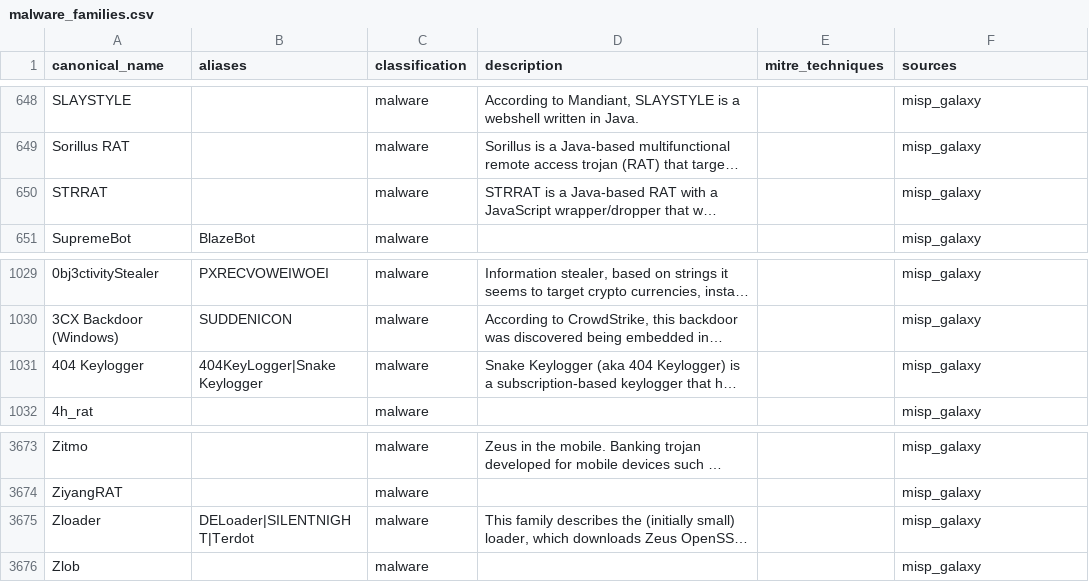
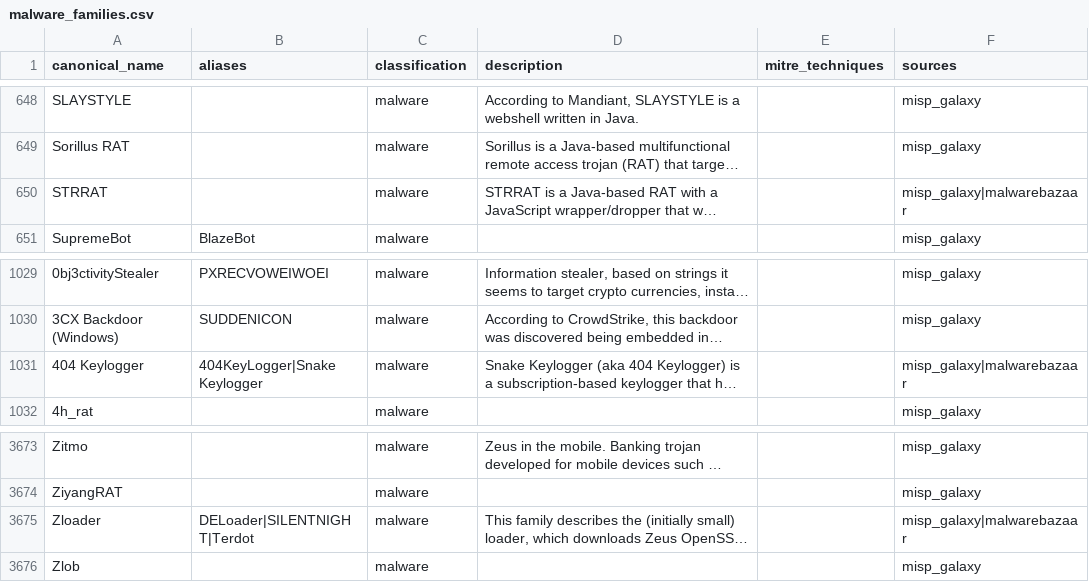
Before and after one commit to elchacal801/threat-intel-reference, a CSV file: data/normalized/malware_families.csv, drawn as a sheet; only a part is shown, gaps mark what is left out; long unchanged cells end in …; the diff names each change by its address in the sheet, - before the commit and + after, or states it on an @@ line.

```diff
--- a/data/normalized/malware_families.csv
+++ b/data/normalized/malware_families.csv
-F650 (sources): misp_galaxy
+F650 (sources): misp_galaxy|malwarebazaar
-F1031 (sources): misp_galaxy
+F1031 (sources): misp_galaxy|malwarebazaar
-F3675 (sources): misp_galaxy
+F3675 (sources): misp_galaxy|malwarebazaar
```
Also changed, not shown: 5 other files.
